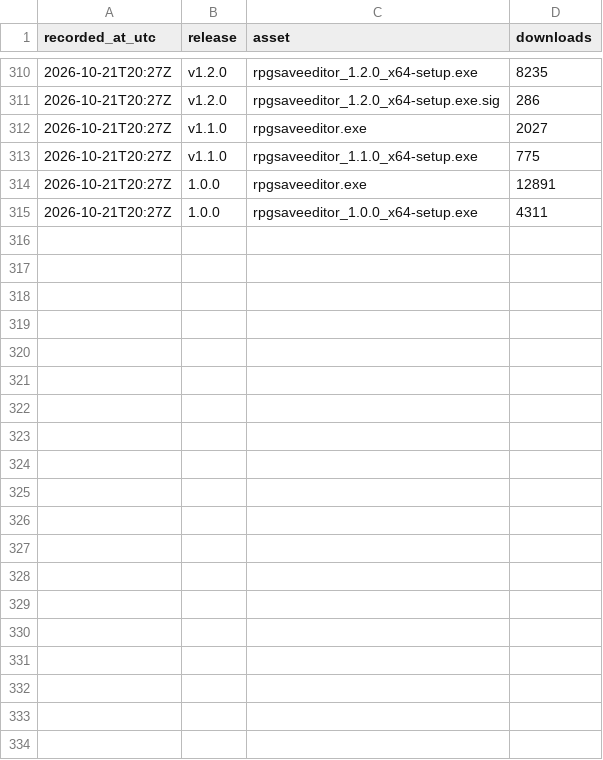
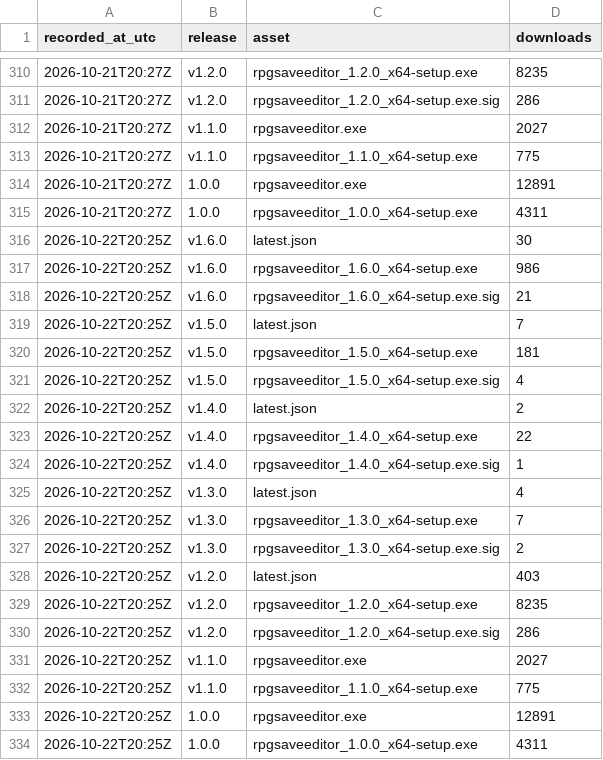
Before and after one commit to truongthang2211/RPGSaveEditor, a CSV file: downloads.csv, drawn as a sheet; only a part is shown, gaps mark what is left out.

```diff
--- a/downloads.csv
+++ b/downloads.csv
@@ -315 +315,20 @@ recorded_at_utc,release,asset,downloads
 "2026-10-21T20:27Z","1.0.0","rpgsaveeditor_1.0.0_x64-setup.exe",4311
+"2026-10-22T20:25Z","v1.6.0","latest.json",30
+"2026-10-22T20:25Z","v1.6.0","rpgsaveeditor_1.6.0_x64-setup.exe",986
+"2026-10-22T20:25Z","v1.6.0","rpgsaveeditor_1.6.0_x64-setup.exe.sig",21
+"2026-10-22T20:25Z","v1.5.0","latest.json",7
+"2026-10-22T20:25Z","v1.5.0","rpgsaveeditor_1.5.0_x64-setup.exe",181
+"2026-10-22T20:25Z","v1.5.0","rpgsaveeditor_1.5.0_x64-setup.exe.sig",4
+"2026-10-22T20:25Z","v1.4.0","latest.json",2
+"2026-10-22T20:25Z","v1.4.0","rpgsaveeditor_1.4.0_x64-setup.exe",22
+"2026-10-22T20:25Z","v1.4.0","rpgsaveeditor_1.4.0_x64-setup.exe.sig",1
+"2026-10-22T20:25Z","v1.3.0","latest.json",4
+"2026-10-22T20:25Z","v1.3.0","rpgsaveeditor_1.3.0_x64-setup.exe",7
+"2026-10-22T20:25Z","v1.3.0","rpgsaveeditor_1.3.0_x64-setup.exe.sig",2
+"2026-10-22T20:25Z","v1.2.0","latest.json",403
+"2026-10-22T20:25Z","v1.2.0","rpgsaveeditor_1.2.0_x64-setup.exe",8235
+"2026-10-22T20:25Z","v1.2.0","rpgsaveeditor_1.2.0_x64-setup.exe.sig",286
+"2026-10-22T20:25Z","v1.1.0","rpgsaveeditor.exe",2027
+"2026-10-22T20:25Z","v1.1.0","rpgsaveeditor_1.1.0_x64-setup.exe",775
+"2026-10-22T20:25Z","1.0.0","rpgsaveeditor.exe",12891
+"2026-10-22T20:25Z","1.0.0","rpgsaveeditor_1.0.0_x64-setup.exe",4311
```
